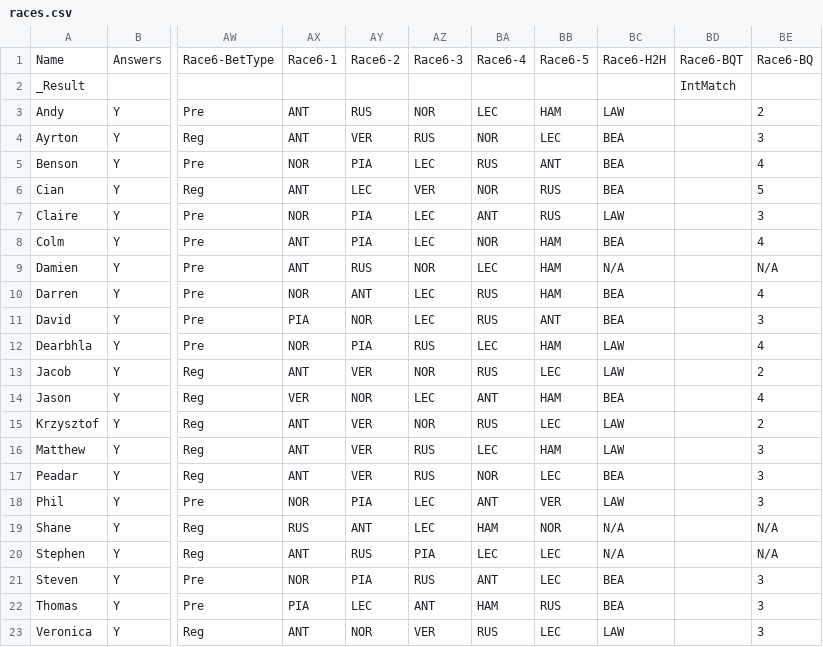
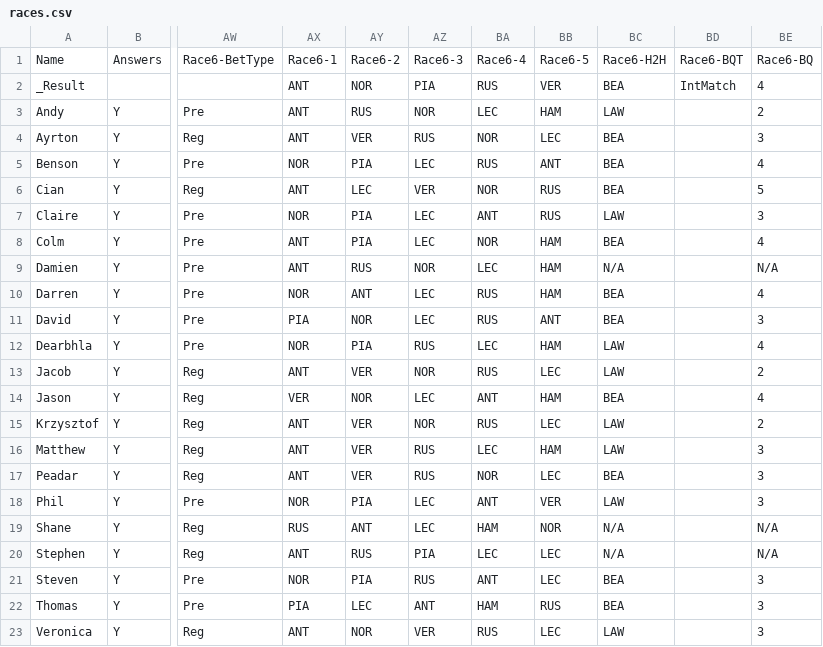
Before and after one commit to DaveJord/F1Comp, a CSV file: races.csv, drawn as a sheet; only a part is shown, gaps mark what is left out; the diff names each change by its address in the sheet, - before the commit and + after, or states it on an @@ line.

```diff
--- a/races.csv
+++ b/races.csv
-AX2: (empty)
+AX2: ANT
-AY2: (empty)
+AY2: NOR
-AZ2: (empty)
+AZ2: PIA
-BA2: (empty)
+BA2: RUS
-BB2: (empty)
+BB2: VER
-BC2: (empty)
+BC2: BEA
-BE2: (empty)
+BE2: 4
```
Also changed, not shown: Leaderboard.csv.
